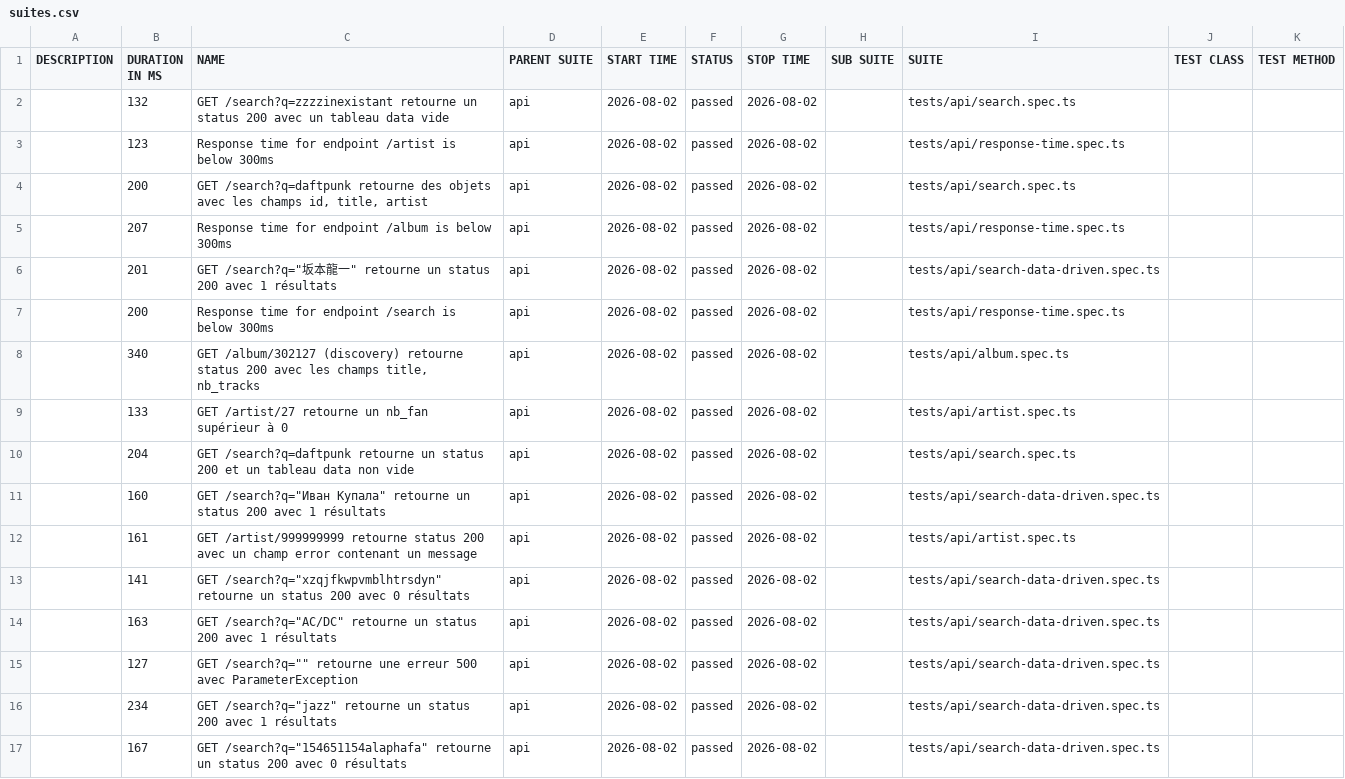
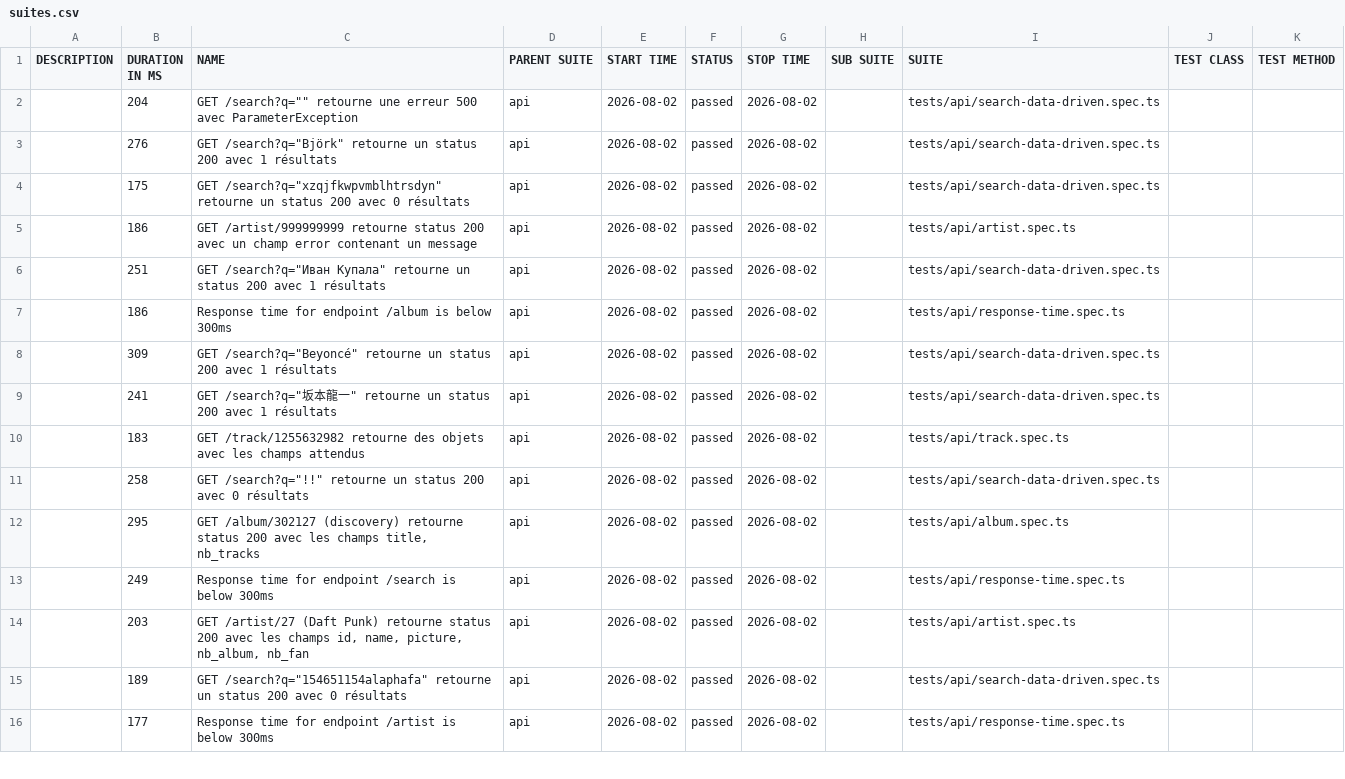
Before and after one commit to Nyco87/testing-tool-exploration, a CSV file: api/data/suites.csv, drawn as a sheet; only a part is shown; the diff covers the shown part only.

```diff
--- a/api/data/suites.csv
+++ b/api/data/suites.csv
@@ -1,17 +1,16 @@
 "DESCRIPTION","DURATION IN MS","NAME","PARENT SUITE","START TIME","STATUS","STOP TIME","SUB SUITE","SUITE","TEST CLASS","TEST METHOD"
-"","132","GET /search?q=zzzzinexistant retourne un status 200 avec un tableau data vide","api","2026-08-02","passed","2026-08-02","","tests/api/search.spec.ts","",""
-"","123","Response time for endpoint /artist is below 300ms","api","2026-08-02","passed","2026-08-02","","tests/api/response-time.spec.ts","",""
-"","200","GET /search?q=daftpunk retourne des objets avec les champs id, title, artist","api","2026-08-02","passed","2026-08-02","","tests/api/search.spec.ts","",""
-"","207","Response time for endpoint /album is below 300ms","api","2026-08-02","passed","2026-08-02","","tests/api/response-time.spec.ts","",""
-"","201","GET /search?q=""坂本龍一"" retourne un status 200 avec 1 résultats","api","2026-08-02","passed","2026-08-02","","tests/api/search-data-driven.spec.ts","",""
-"","200","Response time for endpoint /search is below 300ms","api","2026-08-02","passed","2026-08-02","","tests/api/response-time.spec.ts","",""
-"","340","GET /album/302127 (discovery) retourne status 200 avec les champs title, nb_tracks","api","2026-08-02","passed","2026-08-02","","tests/api/album.spec.ts","",""
-"","133","GET /artist/27 retourne un nb_fan supérieur à 0","api","2026-08-02","passed","2026-08-02","","tests/api/artist.spec.ts","",""
-"","204","GET /search?q=daftpunk retourne un status 200 et un tableau data non vide","api","2026-08-02","passed","2026-08-02","","tests/api/search.spec.ts","",""
-"","160","GET /search?q=""Иван Купала"" retourne un status 200 avec 1 résultats","api","2026-08-02","passed","2026-08-02","","tests/api/search-data-driven.spec.ts","",""
-"","161","GET /artist/999999999 retourne status 200 avec un champ error contenant un message","api","2026-08-02","passed","2026-08-02","","tests/api/artist.spec.ts","",""
-"","141","GET /search?q=""xzqjfkwpvmblhtrsdyn"" retourne un status 200 avec 0 résultats","api","2026-08-02","passed","2026-08-02","","tests/api/search-data-driven.spec.ts","",""
-"","163","GET /search?q=""AC/DC"" retourne un status 200 avec 1 résultats","api","2026-08-02","passed","2026-08-02","","tests/api/search-data-driven.spec.ts","",""
-"","127","GET /search?q="""" retourne une erreur 500 avec ParameterException","api","2026-08-02","passed","2026-08-02","","tests/api/search-data-driven.spec.ts","",""
-"","234","GET /search?q=""jazz"" retourne un status 200 avec 1 résultats","api","2026-08-02","passed","2026-08-02","","tests/api/search-data-driven.spec.ts","",""
-"","167","GET /search?q=""154651154alaphafa"" retourne un status 200 avec 0 résultats","api","2026-08-02","passed","2026-08-02","","tests/api/search-data-driven.spec.ts","",""
+"","204","GET /search?q="""" retourne une erreur 500 avec ParameterException","api","2026-08-02","passed","2026-08-02","","tests/api/search-data-driven.spec.ts","",""
+"","276","GET /search?q=""Björk"" retourne un status 200 avec 1 résultats","api","2026-08-02","passed","2026-08-02","","tests/api/search-data-driven.spec.ts","",""
+"","175","GET /search?q=""xzqjfkwpvmblhtrsdyn"" retourne un status 200 avec 0 résultats","api","2026-08-02","passed","2026-08-02","","tests/api/search-data-driven.spec.ts","",""
+"","186","GET /artist/999999999 retourne status 200 avec un champ error contenant un message","api","2026-08-02","passed","2026-08-02","","tests/api/artist.spec.ts","",""
+"","251","GET /search?q=""Иван Купала"" retourne un status 200 avec 1 résultats","api","2026-08-02","passed","2026-08-02","","tests/api/search-data-driven.spec.ts","",""
+"","186","Response time for endpoint /album is below 300ms","api","2026-08-02","passed","2026-08-02","","tests/api/response-time.spec.ts","",""
+"","309","GET /search?q=""Beyoncé"" retourne un status 200 avec 1 résultats","api","2026-08-02","passed","2026-08-02","","tests/api/search-data-driven.spec.ts","",""
+"","241","GET /search?q=""坂本龍一"" retourne un status 200 avec 1 résultats","api","2026-08-02","passed","2026-08-02","","tests/api/search-data-driven.spec.ts","",""
+"","183","GET /track/1255632982 retourne des objets avec les champs attendus","api","2026-08-02","passed","2026-08-02","","tests/api/track.spec.ts","",""
+"","258","GET /search?q=""!!"" retourne un status 200 avec 0 résultats","api","2026-08-02","passed","2026-08-02","","tests/api/search-data-driven.spec.ts","",""
+"","295","GET /album/302127 (discovery) retourne status 200 avec les champs title, nb_tracks","api","2026-08-02","passed","2026-08-02","","tests/api/album.spec.ts","",""
+"","249","Response time for endpoint /search is below 300ms","api","2026-08-02","passed","2026-08-02","","tests/api/response-time.spec.ts","",""
+"","203","GET /artist/27 (Daft Punk) retourne status 200 avec les champs id, name, picture, nb_album, nb_fan","api","2026-08-02","passed","2026-08-02","","tests/api/artist.spec.ts","",""
+"","189","GET /search?q=""154651154alaphafa"" retourne un status 200 avec 0 résultats","api","2026-08-02","passed","2026-08-02","","tests/api/search-data-driven.spec.ts","",""
+"","177","Response time for endpoint /artist is below 300ms","api","2026-08-02","passed","2026-08-02","","tests/api/response-time.spec.ts","",""
```
Also changed, not shown: 4 added rows, 3 removed rows and 11 edited cells elsewhere in this file, 49 other files.
